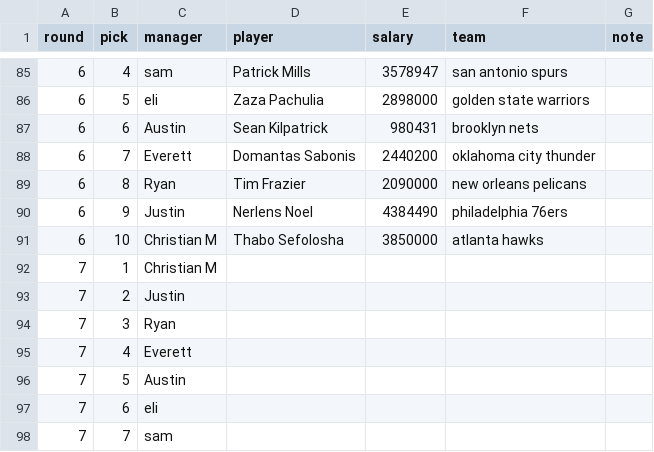
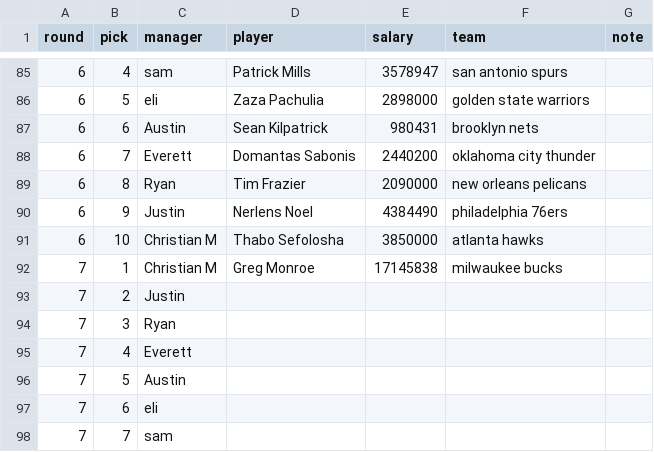
Before and after one commit to ryanvmenezes/cutthecheck, a CSV file: rosters/management/commands/draft_order.csv, drawn as a sheet; only a part is shown, gaps mark what is left out.

Commit message:
auto committing rosters

```diff
--- a/rosters/management/commands/draft_order.csv
+++ b/rosters/management/commands/draft_order.csv
@@ -91,3 +91,3 @@ round,pick,manager,player,salary,team,note
 6,10,Christian M,Thabo Sefolosha,3850000,atlanta hawks,
-7,1,Christian M,,,,
+7,1,Christian M,Greg Monroe,17145838,milwaukee bucks,
 7,2,Justin,,,,
```
